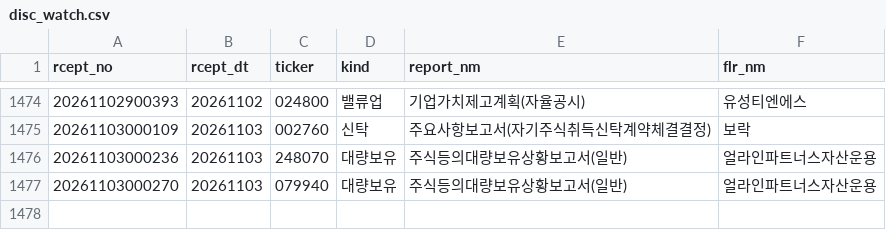
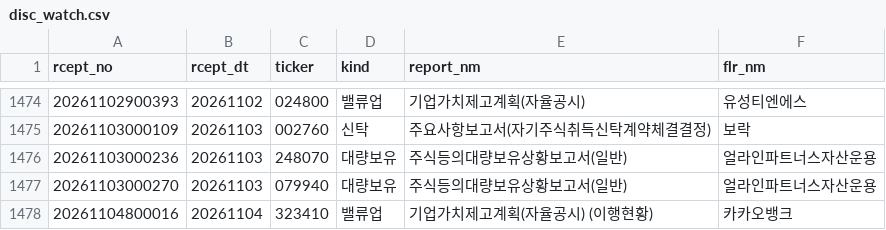
Before and after one commit to bamhobak/kospi-volume, a CSV file: data/disc_watch.csv, drawn as a sheet; only a part is shown, gaps mark what is left out.

Commit message:
data: 2026-11-04

```diff
--- a/data/disc_watch.csv
+++ b/data/disc_watch.csv
@@ -1477 +1477,2 @@ rcept_no,rcept_dt,ticker,kind,report_nm,flr_nm
 20261103000270,20261103,079940,대량보유,주식등의대량보유상황보고서(일반),얼라인파트너스자산운용
+20261104800016,20261104,323410,밸류업,기업가치제고계획(자율공시)              (이행현황),카카오뱅크
```
Also changed, not shown: data/attn_watch.csv, 1 other file.
